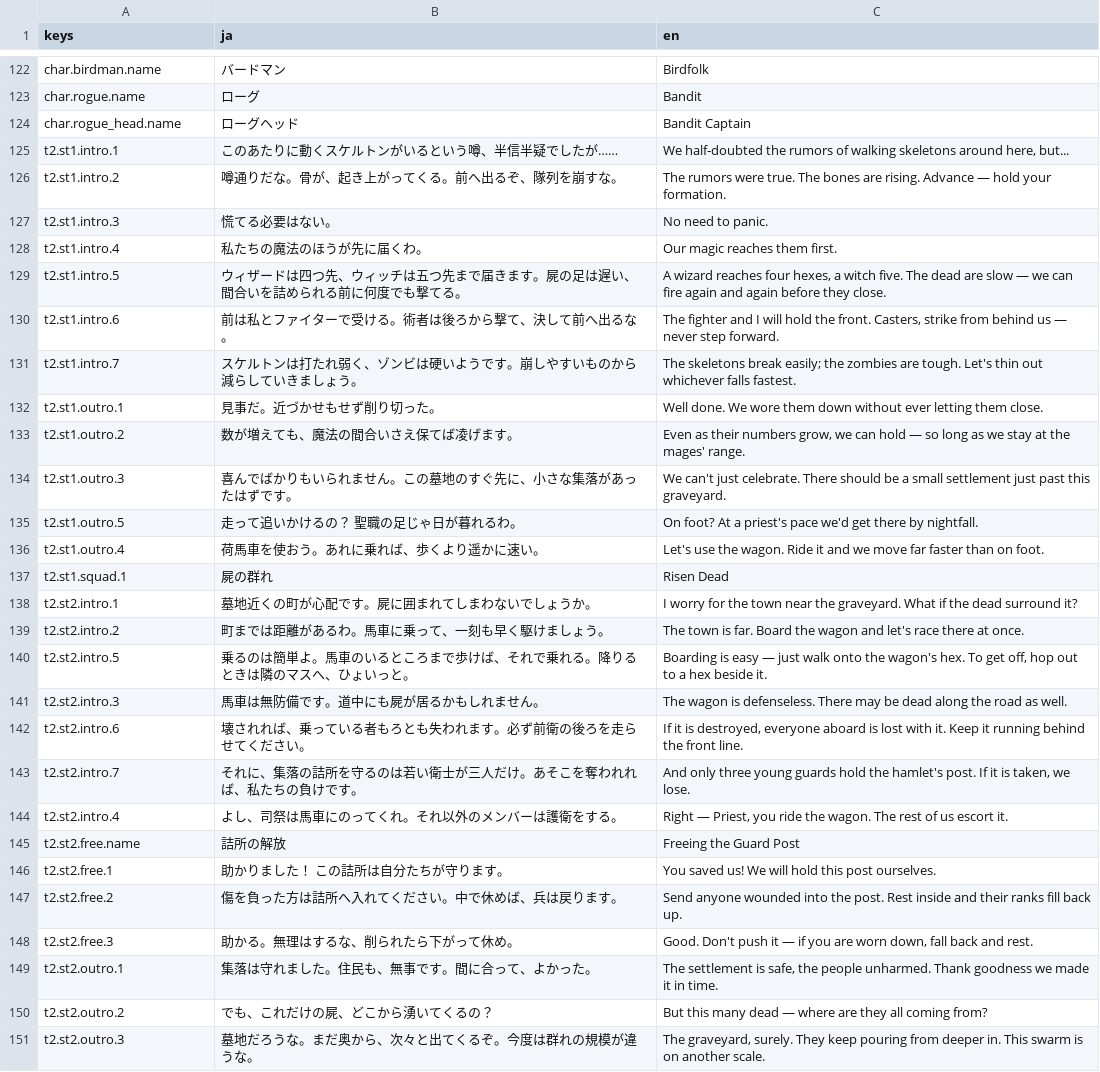
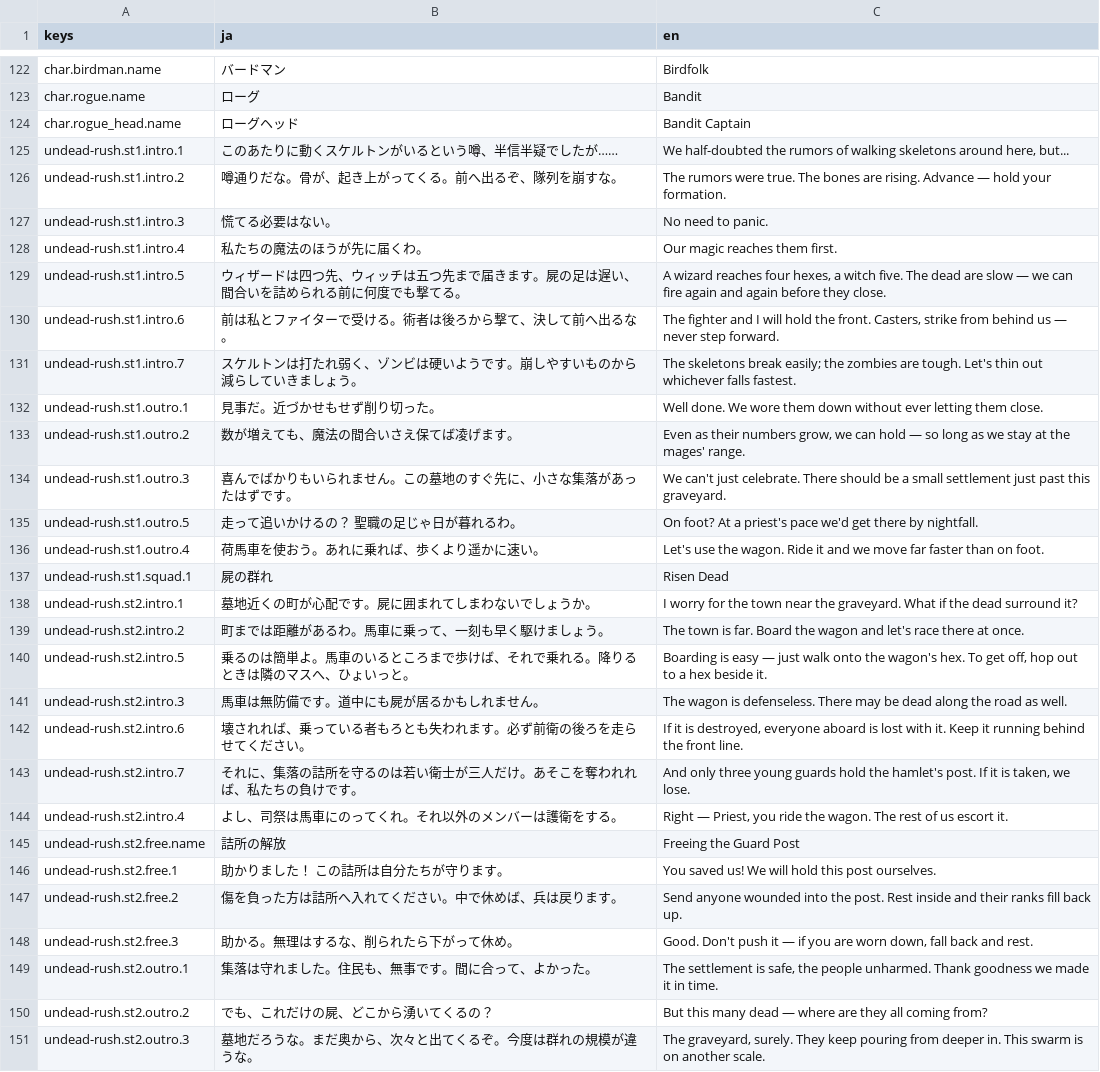
Before and after one commit to sway11466/senaris, a CSV file: godot/data/i18n/dialogue.csv, drawn as a sheet; only a part is shown, gaps mark what is left out; the diff covers the shown part only; the diff names each change by its address in the sheet, - before the commit and + after, or states it on an @@ line.

```diff
--- a/godot/data/i18n/dialogue.csv
+++ b/godot/data/i18n/dialogue.csv
-A125 (keys): t2.st1.intro.1
+A125 (keys): undead-rush.st1.intro.1
-A126 (keys): t2.st1.intro.2
+A126 (keys): undead-rush.st1.intro.2
-A127 (keys): t2.st1.intro.3
+A127 (keys): undead-rush.st1.intro.3
-A128 (keys): t2.st1.intro.4
+A128 (keys): undead-rush.st1.intro.4
-A129 (keys): t2.st1.intro.5
+A129 (keys): undead-rush.st1.intro.5
-A130 (keys): t2.st1.intro.6
+A130 (keys): undead-rush.st1.intro.6
-A131 (keys): t2.st1.intro.7
+A131 (keys): undead-rush.st1.intro.7
-A132 (keys): t2.st1.outro.1
+A132 (keys): undead-rush.st1.outro.1
-A133 (keys): t2.st1.outro.2
+A133 (keys): undead-rush.st1.outro.2
-A134 (keys): t2.st1.outro.3
+A134 (keys): undead-rush.st1.outro.3
-A135 (keys): t2.st1.outro.5
+A135 (keys): undead-rush.st1.outro.5
-A136 (keys): t2.st1.outro.4
+A136 (keys): undead-rush.st1.outro.4
-A137 (keys): t2.st1.squad.1
+A137 (keys): undead-rush.st1.squad.1
-A138 (keys): t2.st2.intro.1
+A138 (keys): undead-rush.st2.intro.1
-A139 (keys): t2.st2.intro.2
+A139 (keys): undead-rush.st2.intro.2
-A140 (keys): t2.st2.intro.5
+A140 (keys): undead-rush.st2.intro.5
-A141 (keys): t2.st2.intro.3
+A141 (keys): undead-rush.st2.intro.3
-A142 (keys): t2.st2.intro.6
+A142 (keys): undead-rush.st2.intro.6
-A143 (keys): t2.st2.intro.7
+A143 (keys): undead-rush.st2.intro.7
-A144 (keys): t2.st2.intro.4
+A144 (keys): undead-rush.st2.intro.4
-A145 (keys): t2.st2.free.name
+A145 (keys): undead-rush.st2.free.name
-A146 (keys): t2.st2.free.1
+A146 (keys): undead-rush.st2.free.1
-A147 (keys): t2.st2.free.2
+A147 (keys): undead-rush.st2.free.2
-A148 (keys): t2.st2.free.3
+A148 (keys): undead-rush.st2.free.3
-A149 (keys): t2.st2.outro.1
+A149 (keys): undead-rush.st2.outro.1
-A150 (keys): t2.st2.outro.2
+A150 (keys): undead-rush.st2.outro.2
-A151 (keys): t2.st2.outro.3
+A151 (keys): undead-rush.st2.outro.3
```
Also changed, not shown: 115 edited cells elsewhere in this file, godot/data/i18n/campaigns.csv, 8 other files.
